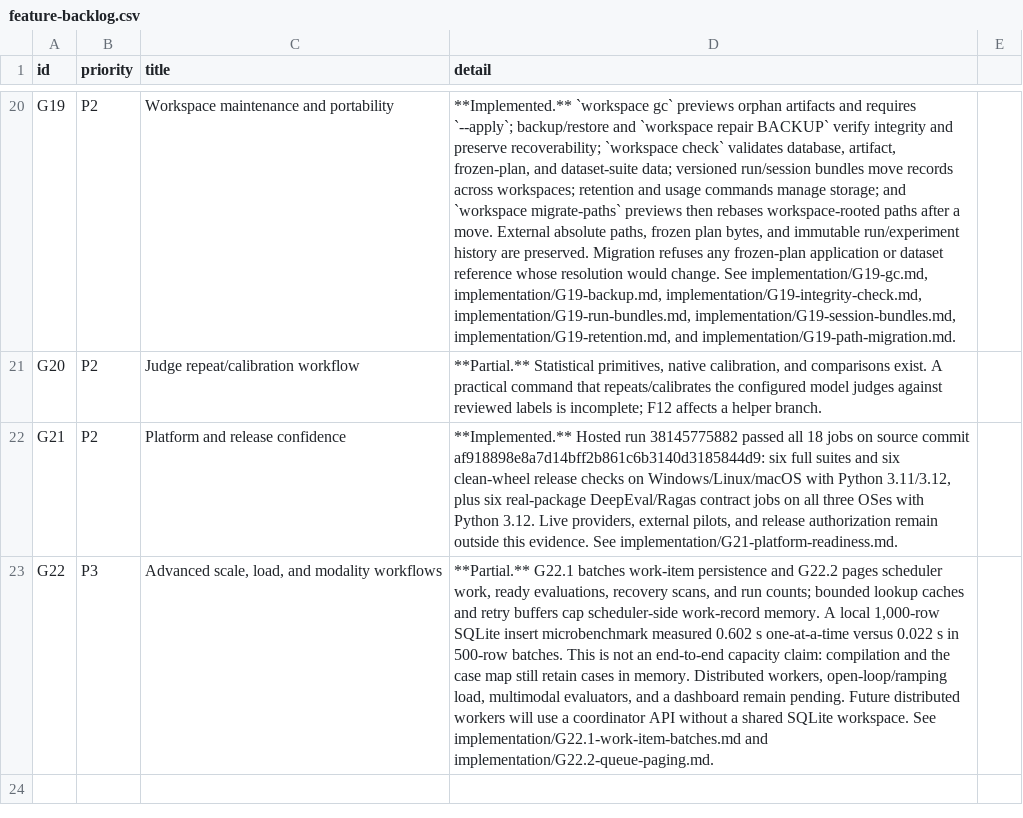
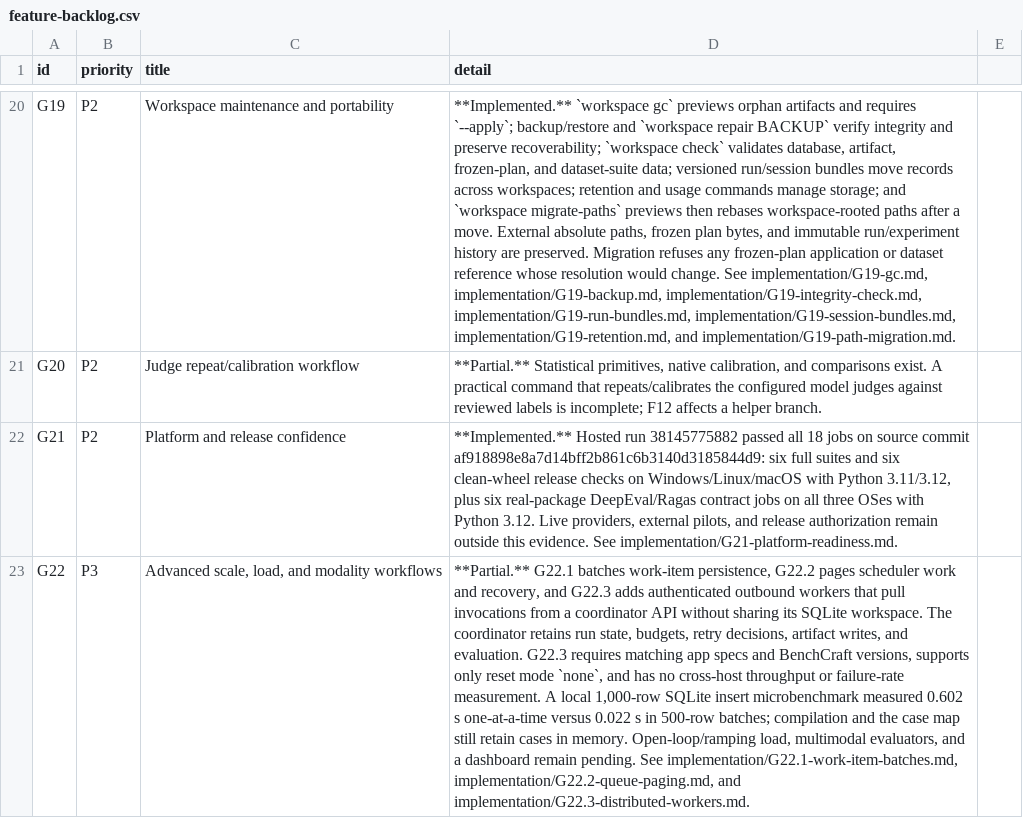
Before and after one commit to HaisamAbbas/BenchCraft, a CSV file: docs/audit/2026-10-08/feature-backlog.csv, drawn as a sheet; only a part is shown, gaps mark what is left out; the diff names each change by its address in the sheet, - before the commit and + after, or states it on an @@ line.

Commit message:
feat: add coordinator-backed distributed workers

```diff
--- a/docs/audit/2026-10-08/feature-backlog.csv
+++ b/docs/audit/2026-10-08/feature-backlog.csv
-D23 (detail): …batches work-item persistence and G22.2 pages scheduler work, ready evaluations, recovery scans, and run counts; bounded lookup caches and retry buffers cap scheduler-side work-record memory. A local 1,000-row SQLite insert microbenchmark measured 0.602 s one-at-a-time versus 0.022 s in 500-row batches. This is not an end-to-end capacity claim: compilation and the case map still retain cases in memory. Distributed workers, open-loop/ramping load, multimodal evaluators, and a dashboard remain pending. Future distributed workers will use a coordinator API without a shared SQLite workspace. See implementation/G22.1-work-item-batches.md and implementation/G22.2-queue-paging.md.
+D23 (detail): …batches work-item persistence, G22.2 pages scheduler work and recovery, and G22.3 adds authenticated outbound workers that pull invocations from a coordinator API without sharing its SQLite workspace. The coordinator retains run state, budgets, retry decisions, artifact writes, and evaluation. G22.3 requires matching app specs and BenchCraft versions, supports only reset mode `none`, and has no cross-host throughput or failure-rate measurement. A local 1,000-row SQLite insert microbenchmark measured 0.602 s one-at-a-time versus 0.022 s in 500-row batches; compilation and the case map still retain cases in memory. Open-loop/ramping load, multimodal evaluators, and a dashboard remain pending. See implementation/G22.1-work-item-batches.md, implementation/G22.2-queue-paging.md, and implementation/G22.3-distributed-workers.md.
```
Also changed, not shown: 11 other files.
